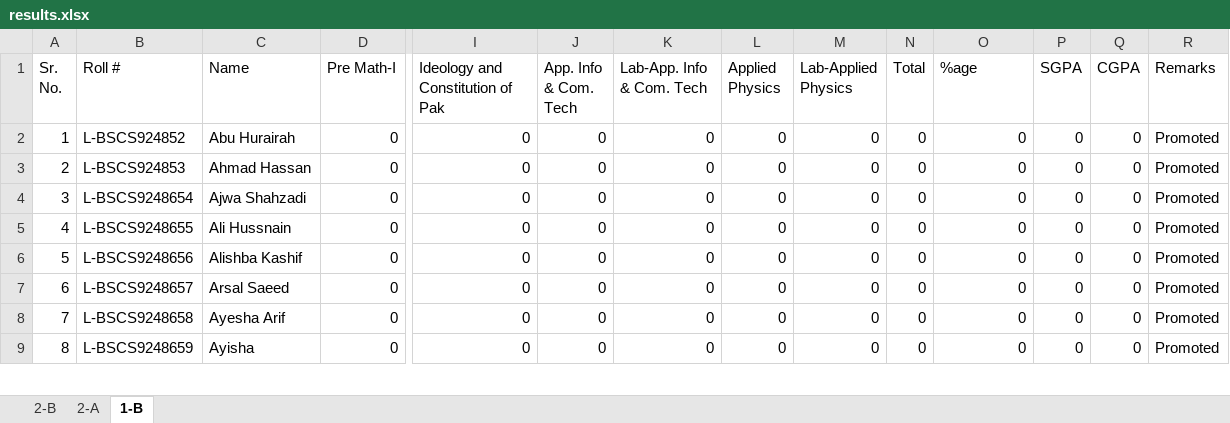
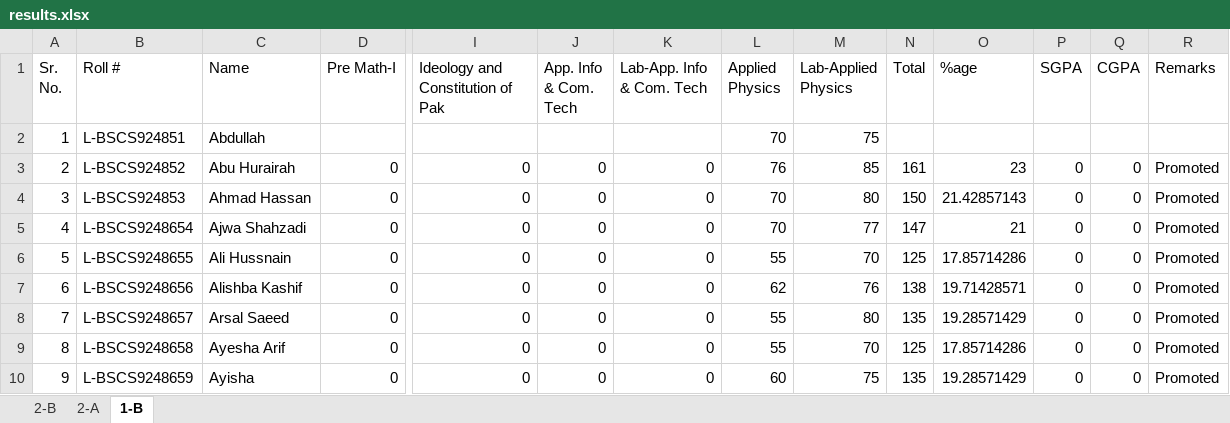
Before and after one commit to xeeshan-zs/marks, an Excel workbook: assets/results.xlsx, sheet 1-B, drawn as a sheet; only a part is shown, gaps mark what is left out; values as stored, in another font and other column widths than the file's, no cell formats; charts and pictures not drawn; addresses are those after the commit; rows hold the shown columns only; the diff covers the shown part only; the diff names each change by its address in the sheet, - before the commit and + after, or states it on an @@ line.

Commit message:
updated xls

```diff
--- a/assets/results.xlsx (sheet 1-B)
+++ b/assets/results.xlsx (sheet 1-B)
+row 2: 1 | L-BSCS924851 | Abdullah |  |  |  |  | 70 | 75
@@ column A (Sr. No.) renumbered from row 3 down @@
-L3 (Applied Physics): 0
+L3 (Applied Physics): 76
-M3 (Lab-Applied Physics): 0
+M3 (Lab-Applied Physics): 85
-N3 (Total): 0
+N3 (Total): 161
-O3 (%age): 0
+O3 (%age): 23
-L4:L5 (Applied Physics): 0
+L4:L5 (Applied Physics): 70
-M4 (Lab-Applied Physics): 0
+M4 (Lab-Applied Physics): 80
-N4 (Total): 0
+N4 (Total): 150
-O4 (%age): 0
+O4 (%age): 21.42857143
-M5 (Lab-Applied Physics): 0
+M5 (Lab-Applied Physics): 77
-N5 (Total): 0
+N5 (Total): 147
-O5 (%age): 0
+O5 (%age): 21
-L6 (Applied Physics): 0
+L6 (Applied Physics): 55
-M6 (Lab-Applied Physics): 0
+M6 (Lab-Applied Physics): 70
-N6 (Total): 0
+N6 (Total): 125
-O6 (%age): 0
+O6 (%age): 17.85714286
-L7 (Applied Physics): 0
+L7 (Applied Physics): 62
-M7 (Lab-Applied Physics): 0
+M7 (Lab-Applied Physics): 76
-N7 (Total): 0
+N7 (Total): 138
-O7 (%age): 0
+O7 (%age): 19.71428571
-L8:L9 (Applied Physics): 0
+L8:L9 (Applied Physics): 55
-M8 (Lab-Applied Physics): 0
+M8 (Lab-Applied Physics): 80
-N8 (Total): 0
+N8 (Total): 135
-O8 (%age): 0
+O8 (%age): 19.28571429
-M9 (Lab-Applied Physics): 0
+M9 (Lab-Applied Physics): 70
-N9 (Total): 0
+N9 (Total): 125
-O9 (%age): 0
+O9 (%age): 17.85714286
-L10 (Applied Physics): 0
+L10 (Applied Physics): 60
-M10 (Lab-Applied Physics): 0
+M10 (Lab-Applied Physics): 75
-N10 (Total): 0
+N10 (Total): 135
-O10 (%age): 0
+O10 (%age): 19.28571429
```
Also changed, not shown: 198 edited cells elsewhere in this sheet, cell formats, charts or pictures.
